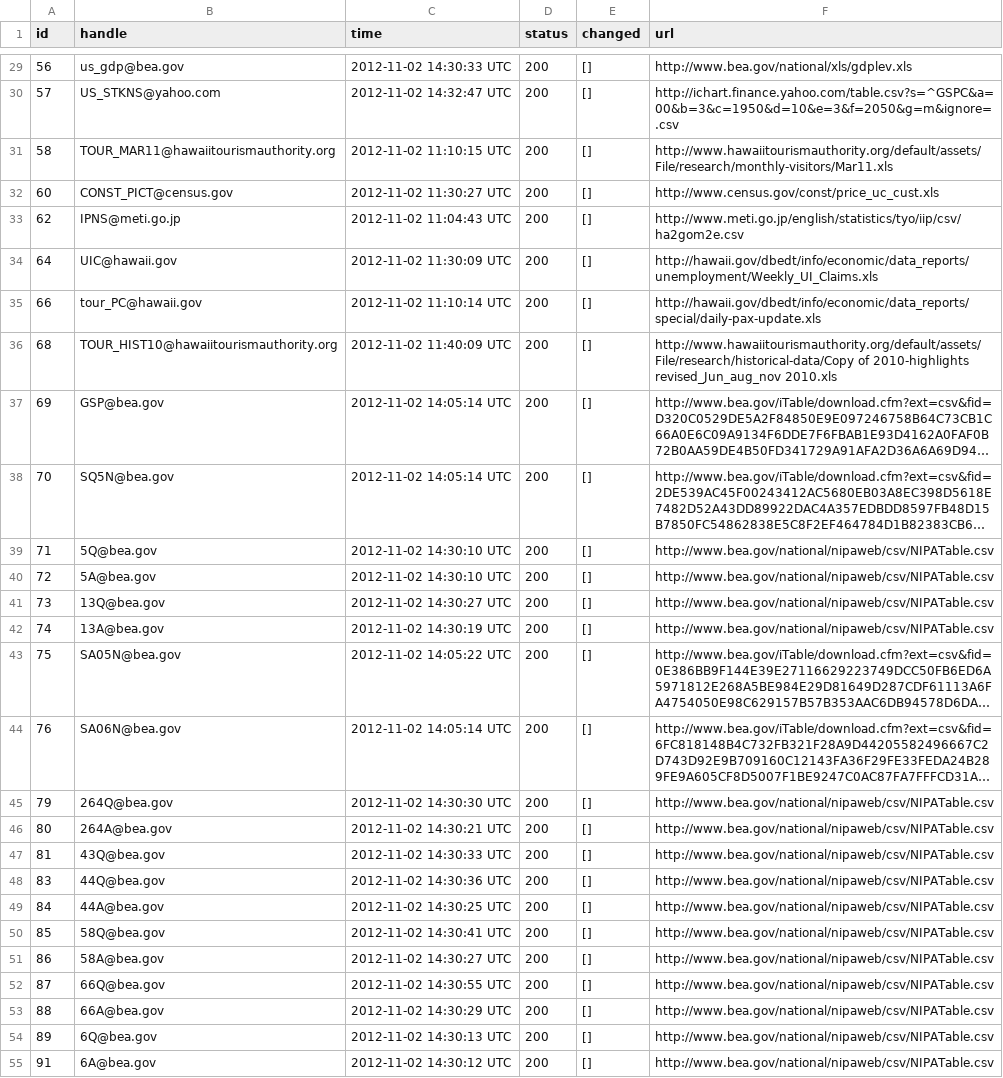
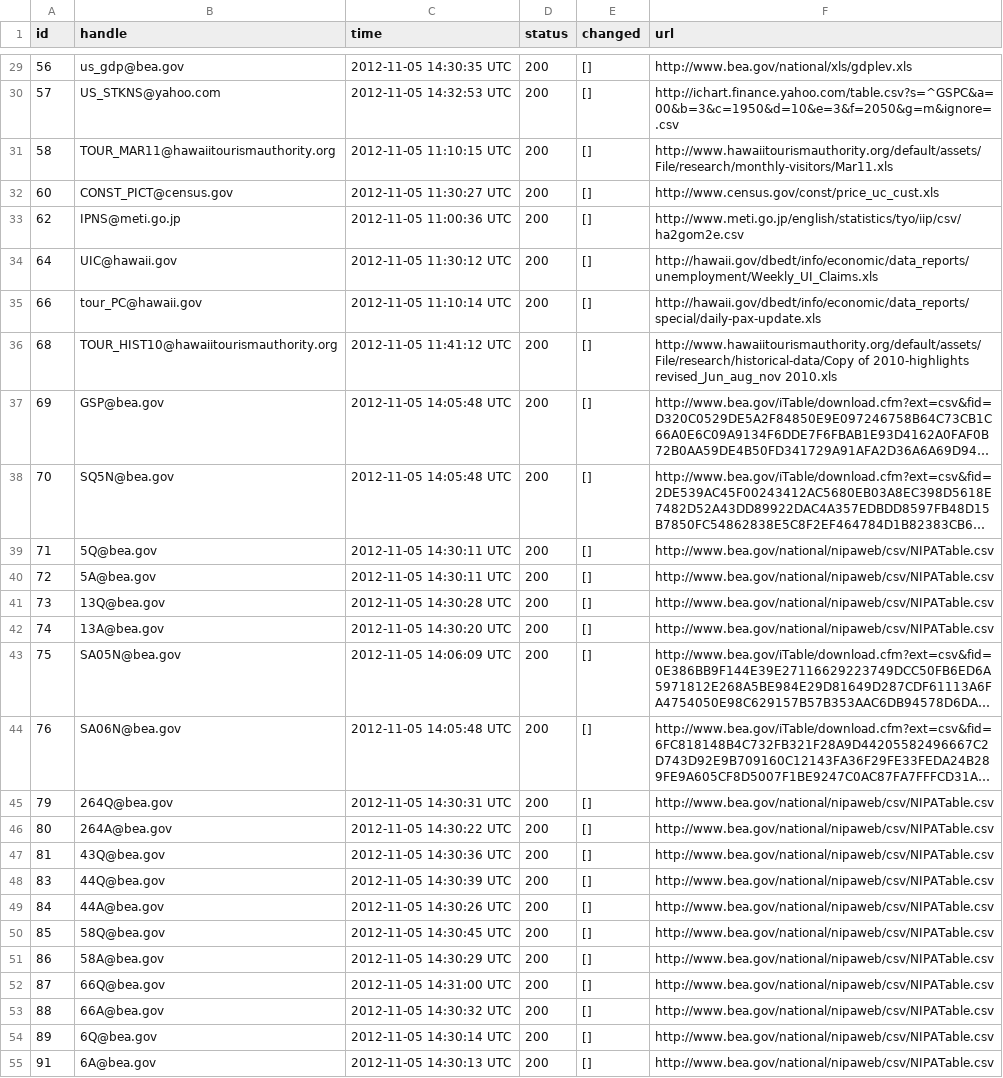
Before and after one commit to bentut/udaman, a CSV file: public/download_results.csv, drawn as a sheet; only a part is shown, gaps mark what is left out; long unchanged cells end in …; the diff covers the shown part only; the diff names each change by its address in the sheet, - before the commit and + after, or states it on an @@ line.

```diff
--- a/public/download_results.csv
+++ b/public/download_results.csv
-C29 (time): 2012-11-02 14:30:33 UTC
+C29 (time): 2012-11-05 14:30:35 UTC
-C30 (time): 2012-11-02 14:32:47 UTC
+C30 (time): 2012-11-05 14:32:53 UTC
-C31 (time): 2012-11-02 11:10:15 UTC
+C31 (time): 2012-11-05 11:10:15 UTC
-C32 (time): 2012-11-02 11:30:27 UTC
+C32 (time): 2012-11-05 11:30:27 UTC
-C33 (time): 2012-11-02 11:04:43 UTC
+C33 (time): 2012-11-05 11:00:36 UTC
-C34 (time): 2012-11-02 11:30:09 UTC
+C34 (time): 2012-11-05 11:30:12 UTC
-C35 (time): 2012-11-02 11:10:14 UTC
+C35 (time): 2012-11-05 11:10:14 UTC
-C36 (time): 2012-11-02 11:40:09 UTC
+C36 (time): 2012-11-05 11:41:12 UTC
-C37:C38 (time): 2012-11-02 14:05:14 UTC
+C37:C38 (time): 2012-11-05 14:05:48 UTC
-C39:C40 (time): 2012-11-02 14:30:10 UTC
+C39:C40 (time): 2012-11-05 14:30:11 UTC
-C41 (time): 2012-11-02 14:30:27 UTC
+C41 (time): 2012-11-05 14:30:28 UTC
-C42 (time): 2012-11-02 14:30:19 UTC
+C42 (time): 2012-11-05 14:30:20 UTC
-C43 (time): 2012-11-02 14:05:22 UTC
+C43 (time): 2012-11-05 14:06:09 UTC
-C44 (time): 2012-11-02 14:05:14 UTC
+C44 (time): 2012-11-05 14:05:48 UTC
-C45 (time): 2012-11-02 14:30:30 UTC
+C45 (time): 2012-11-05 14:30:31 UTC
-C46 (time): 2012-11-02 14:30:21 UTC
+C46 (time): 2012-11-05 14:30:22 UTC
-C47 (time): 2012-11-02 14:30:33 UTC
+C47 (time): 2012-11-05 14:30:36 UTC
-C48 (time): 2012-11-02 14:30:36 UTC
+C48 (time): 2012-11-05 14:30:39 UTC
-C49 (time): 2012-11-02 14:30:25 UTC
+C49 (time): 2012-11-05 14:30:26 UTC
-C50 (time): 2012-11-02 14:30:41 UTC
+C50 (time): 2012-11-05 14:30:45 UTC
-C51 (time): 2012-11-02 14:30:27 UTC
+C51 (time): 2012-11-05 14:30:29 UTC
-C52 (time): 2012-11-02 14:30:55 UTC
+C52 (time): 2012-11-05 14:31:00 UTC
-C53 (time): 2012-11-02 14:30:29 UTC
+C53 (time): 2012-11-05 14:30:32 UTC
-C54 (time): 2012-11-02 14:30:13 UTC
+C54 (time): 2012-11-05 14:30:14 UTC
-C55 (time): 2012-11-02 14:30:12 UTC
+C55 (time): 2012-11-05 14:30:13 UTC
```
Also changed, not shown: 129 edited cells elsewhere in this file, public/packager_output.csv, 8 other files.
